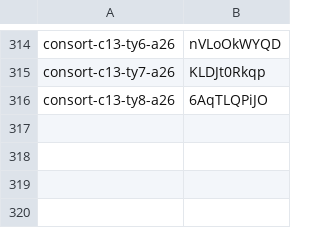
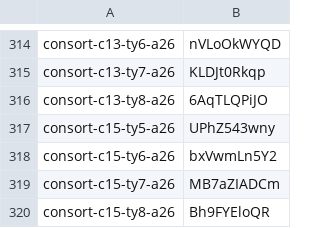
Before and after one commit to thientran2711/cung-tuong-mong, a TSV file: dev/handover/reports/fig-cutout-clean/batch-consort-ty-tools/progress/ids.tsv, drawn as a sheet; only a part is shown, gaps mark what is left out; the diff names each change by its address in the sheet, - before the commit and + after, or states it on an @@ line.

```diff
--- a/dev/handover/reports/fig-cutout-clean/batch-consort-ty-tools/progress/ids.tsv
+++ b/dev/handover/reports/fig-cutout-clean/batch-consort-ty-tools/progress/ids.tsv
+row 317: consort-c15-ty5-a26 | UPhZ543wny
+row 318: consort-c15-ty6-a26 | bxVwmLn5Y2
+row 319: consort-c15-ty7-a26 | MB7aZIADCm
+row 320: consort-c15-ty8-a26 | Bh9FYEloQR
```
Also changed, not shown: 2 other files.
